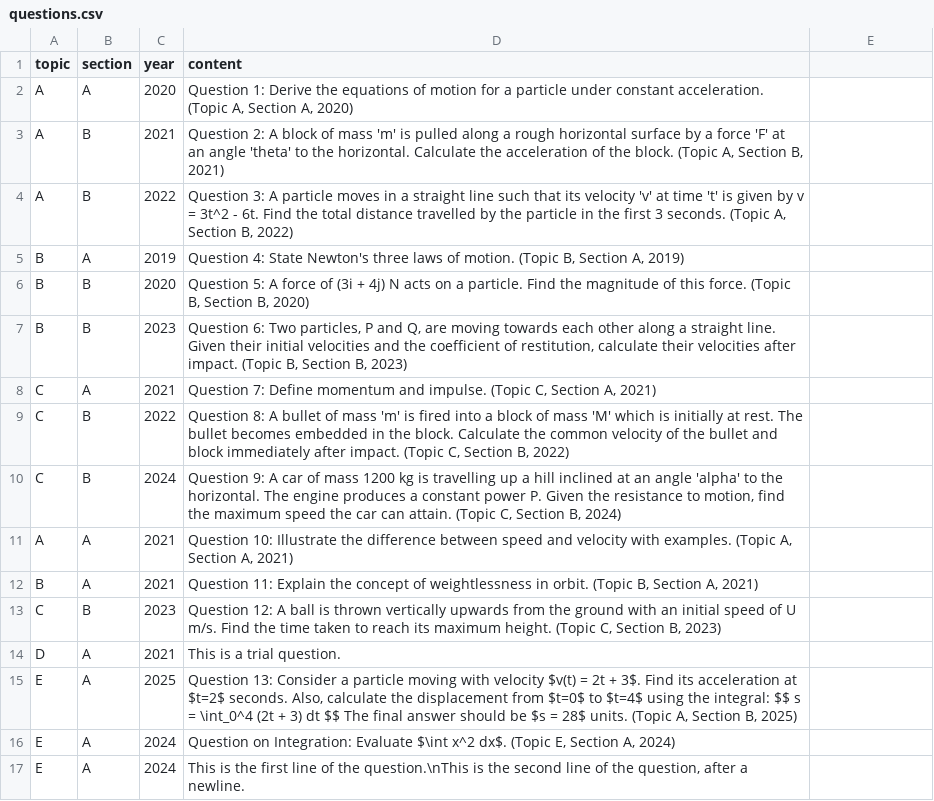
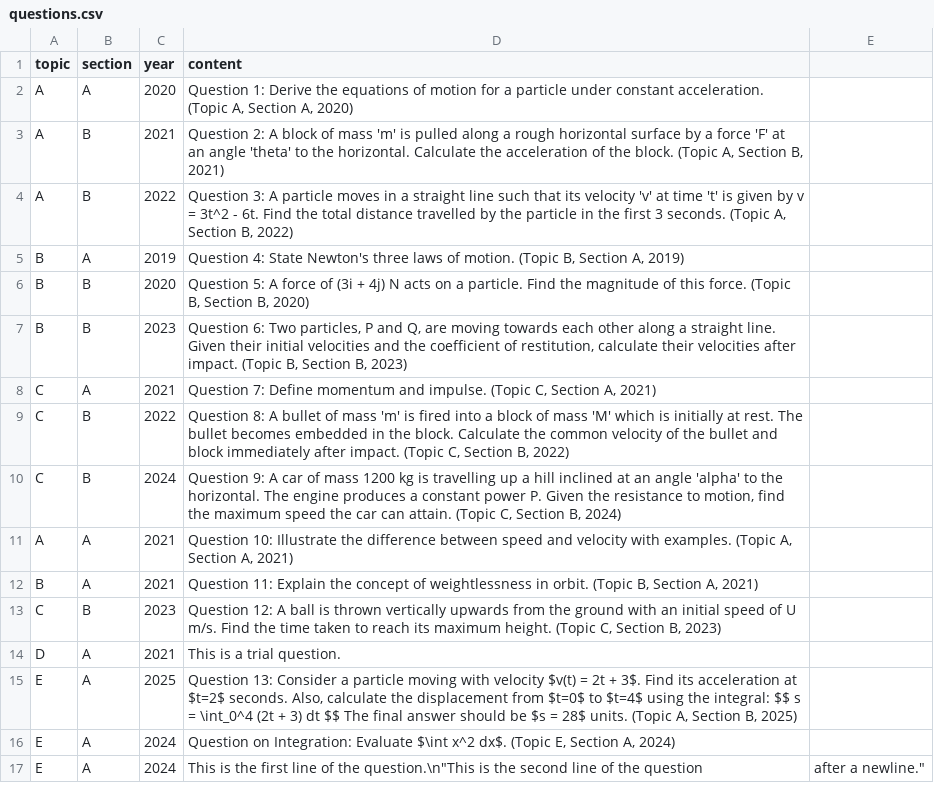
Before and after one commit to GHSMrAlvinChan/m1GHSpastpaperquestionbank, a CSV file: questions.csv, drawn as a sheet.

Commit message:
Update questions.csv

```diff
--- a/questions.csv
+++ b/questions.csv
@@ -16,2 +16,2 @@ E,A,2025,"Question 13: Consider a particle moving with velocity $v(t) = 2t + 3$.
 E,A,2024,"Question on Integration: Evaluate $\int x^2 dx$. (Topic E, Section A, 2024)"
-E,A,2024,"This is the first line of the question.\nThis is the second line of the question, after a newline."
+E,A,2024,"This is the first line of the question."\n"This is the second line of the question, after a newline."
```
